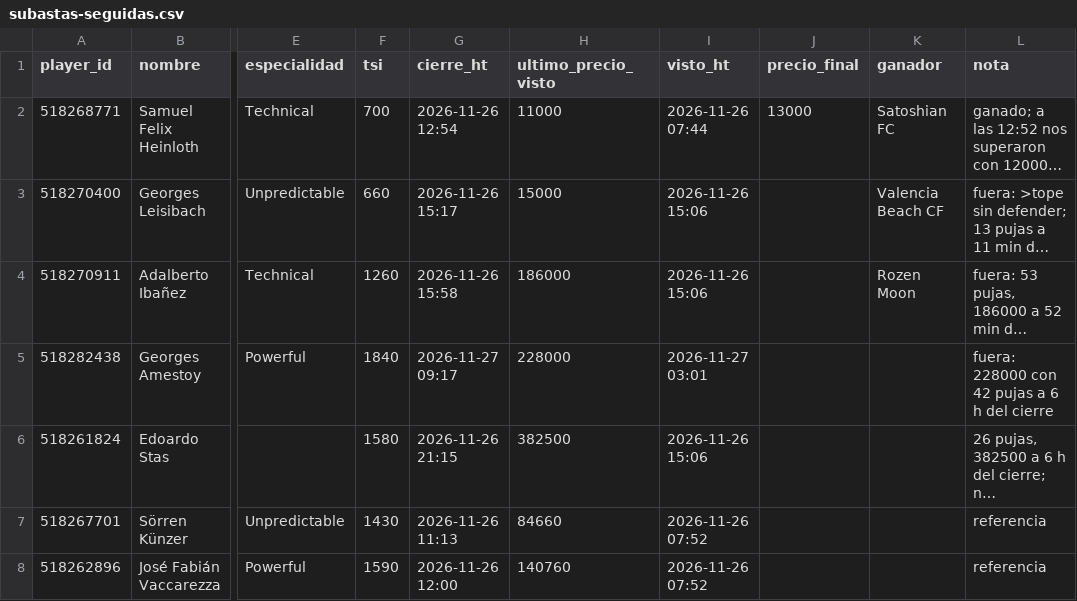
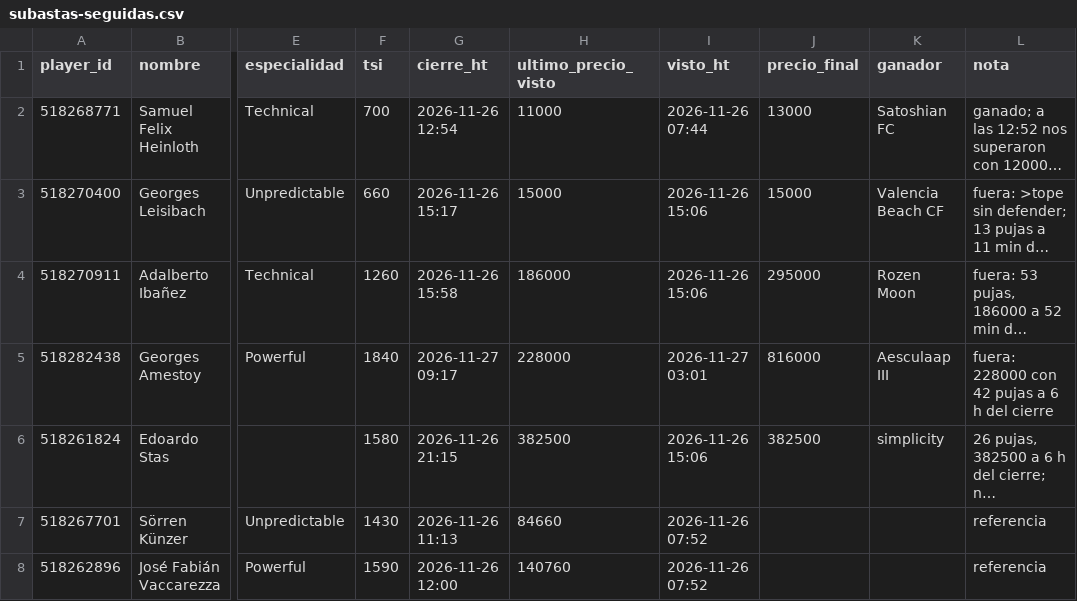
Before and after one commit to jtelo88/hattrick-management, a CSV file: data/subastas-seguidas.csv, drawn as a sheet; only a part is shown, gaps mark what is left out; long unchanged cells end in …; the diff covers the shown part only; the diff names each change by its address in the sheet, - before the commit and + after, or states it on an @@ line.

```diff
--- a/data/subastas-seguidas.csv
+++ b/data/subastas-seguidas.csv
-J3 (precio_final): (empty)
+J3 (precio_final): 15000
-J4 (precio_final): (empty)
+J4 (precio_final): 295000
-J5 (precio_final): (empty)
+J5 (precio_final): 816000
-K5 (ganador): (empty)
+K5 (ganador): Aesculaap III
-J6 (precio_final): (empty)
+J6 (precio_final): 382500
-K6 (ganador): (empty)
+K6 (ganador): simplicity
```
Also changed, not shown: 7 added rows and 18 edited cells elsewhere in this file, data/ventas.csv, 1 other file.
